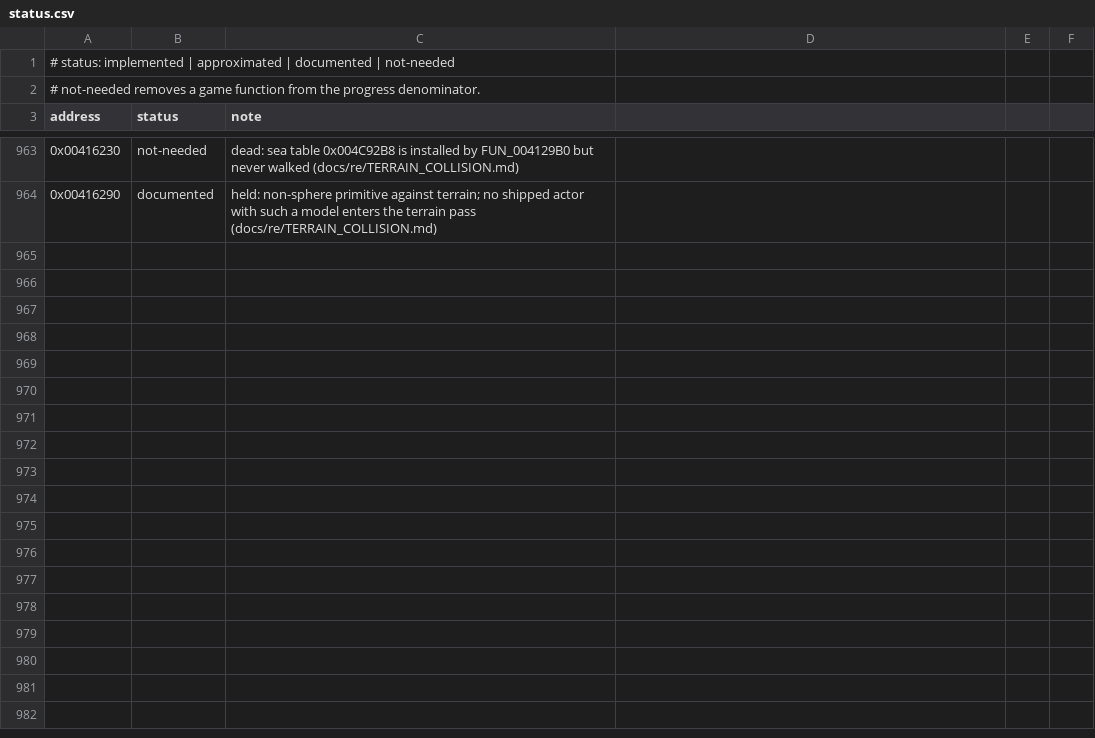
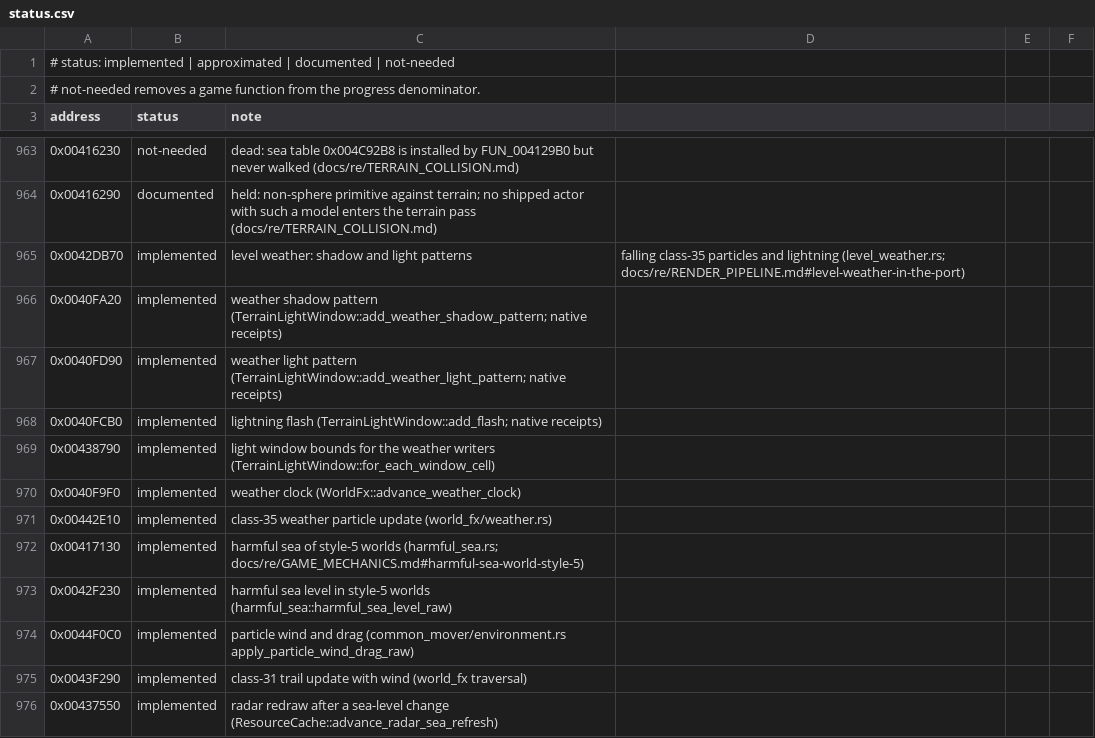
Before and after one commit to xndbogdan/OpenV2K, a CSV file: docs/progress/status.csv, drawn as a sheet; only a part is shown, gaps mark what is left out.

```diff
--- a/docs/progress/status.csv
+++ b/docs/progress/status.csv
@@ -964 +964,13 @@ address,status,note
 0x00416290,documented,held: non-sphere primitive against terrain; no shipped actor with such a model enters the terrain pass (docs/re/TERRAIN_COLLISION.md)
+0x0042DB70,implemented,level weather: shadow and light patterns, falling class-35 particles and lightning (level_weather.rs; docs/re/RENDER_PIPELINE.md#level-weather-in-the-port)
+0x0040FA20,implemented,weather shadow pattern (TerrainLightWindow::add_weather_shadow_pattern; native receipts)
+0x0040FD90,implemented,weather light pattern (TerrainLightWindow::add_weather_light_pattern; native receipts)
+0x0040FCB0,implemented,lightning flash (TerrainLightWindow::add_flash; native receipts)
+0x00438790,implemented,light window bounds for the weather writers (TerrainLightWindow::for_each_window_cell)
+0x0040F9F0,implemented,weather clock (WorldFx::advance_weather_clock)
+0x00442E10,implemented,class-35 weather particle update (world_fx/weather.rs)
+0x00417130,implemented,harmful sea of style-5 worlds (harmful_sea.rs; docs/re/GAME_MECHANICS.md#harmful-sea-world-style-5)
+0x0042F230,implemented,harmful sea level in style-5 worlds (harmful_sea::harmful_sea_level_raw)
+0x0044F0C0,implemented,particle wind and drag (common_mover/environment.rs apply_particle_wind_drag_raw)
+0x0043F290,implemented,class-31 trail update with wind (world_fx traversal)
+0x00437550,implemented,radar redraw after a sea-level change (ResourceCache::advance_radar_sea_refresh)
```
Also changed, not shown: 15 other files.
